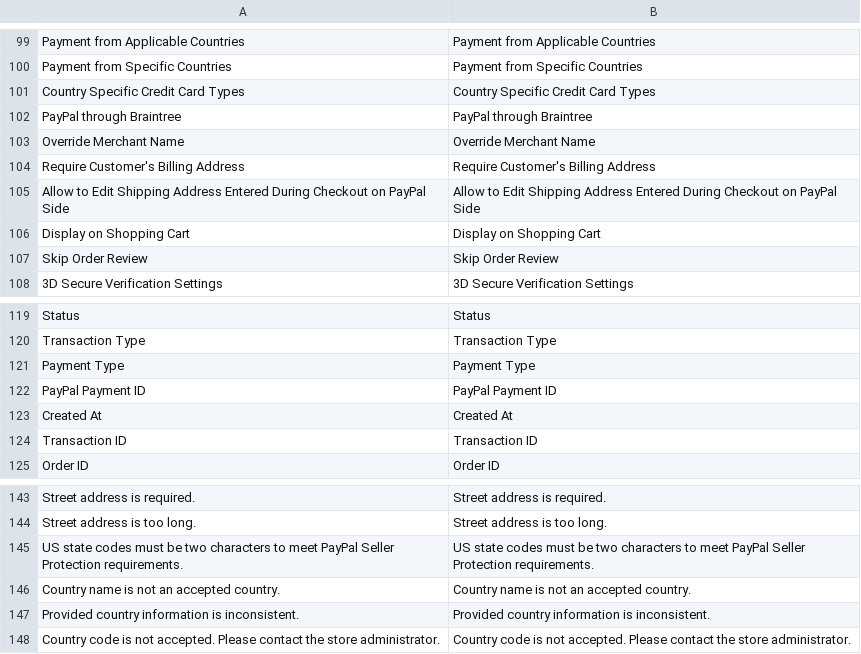
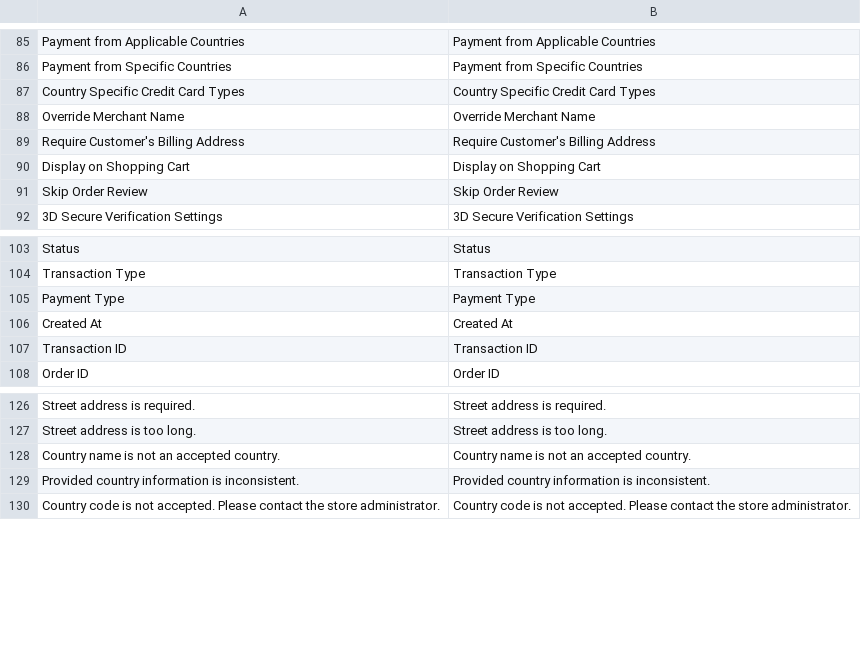
Before and after one commit to publicsquare-financial/publicsquare-magento-payments-plugin, a CSV file: PublicSquare/Payments/i18n/en_US.csv, drawn as a sheet; only a part is shown, gaps mark what is left out; the diff covers the shown part only; the diff names each change by its address in the sheet, - before the commit and + after, or states it on an @@ line.

Commit message:
feat: handle rejected payments

```diff
--- a/PublicSquare/Payments/i18n/en_US.csv
+++ b/PublicSquare/Payments/i18n/en_US.csv
-row 102: PayPal through Braintree | PayPal through Braintree
-row 105: Allow to Edit Shipping Address Entered During Checkout on PayPal Side | Allow to Edit Shipping Address Entered During Checkout on PayPal Side
-row 122: PayPal Payment ID | PayPal Payment ID
-row 145: US state codes must be two characters to meet PayPal Seller Protection requirements. | US state codes must be two characters to meet PayPal Seller Protection requirements.
```
Also changed, not shown: 25 removed rows elsewhere in this file, 10 other files.
